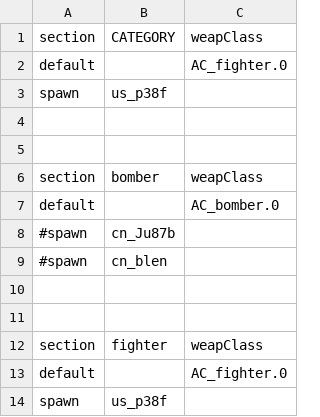
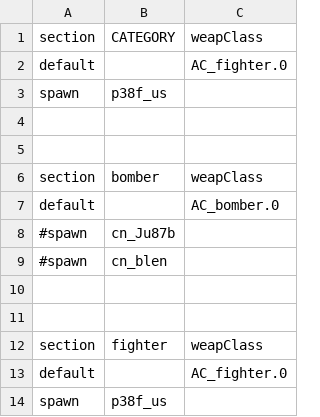
Before and after one commit to tgunr/pnww2mods, a CSV file: DATA/th_blitz/weapon/US_AC_spawn.csv, drawn as a sheet.

```diff
--- a/DATA/th_blitz/weapon/US_AC_spawn.csv
+++ b/DATA/th_blitz/weapon/US_AC_spawn.csv
@@ -2,3 +2,3 @@ section, CATEGORY, weapClass
 default,,AC_fighter.0
-spawn,us_p38f,
+spawn,p38f_us,
 ,,
@@ -13,2 +13,2 @@ section, fighter, weapClass
 default,,AC_fighter.0
-spawn,us_p38f,
+spawn,p38f_us,
```
Also changed, not shown: DATA/th_blitz/weapon/US_AC_weap.csv.
